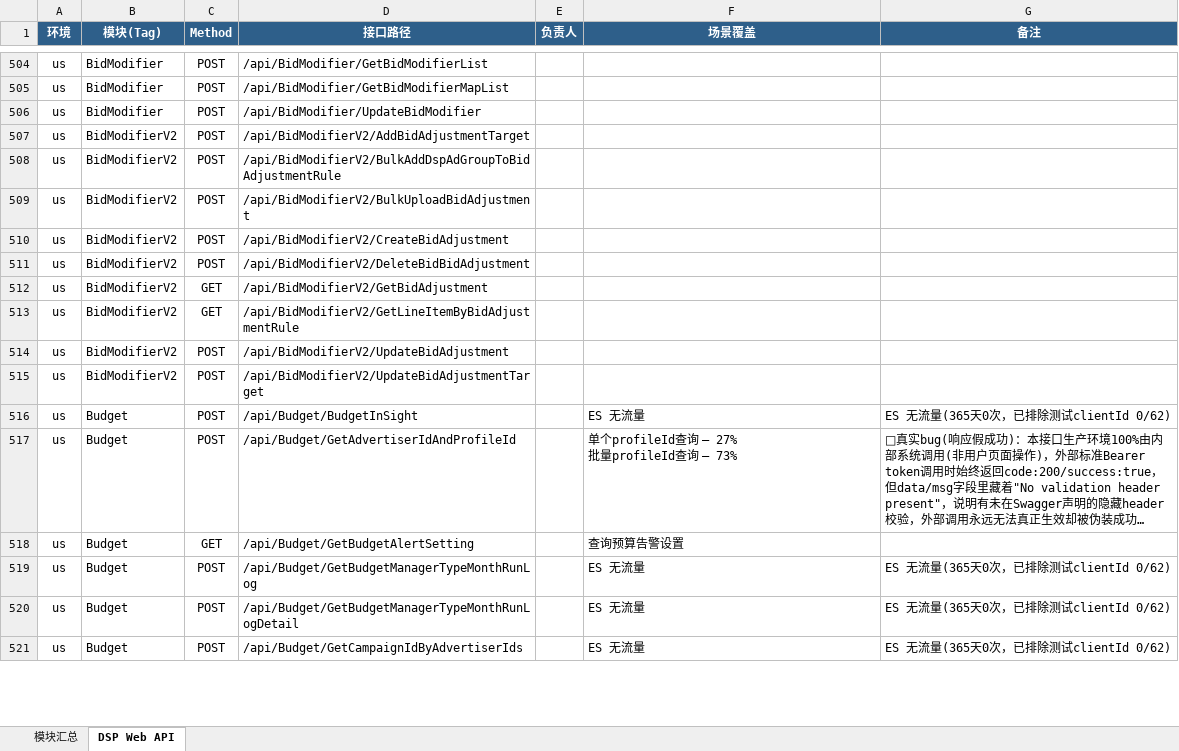
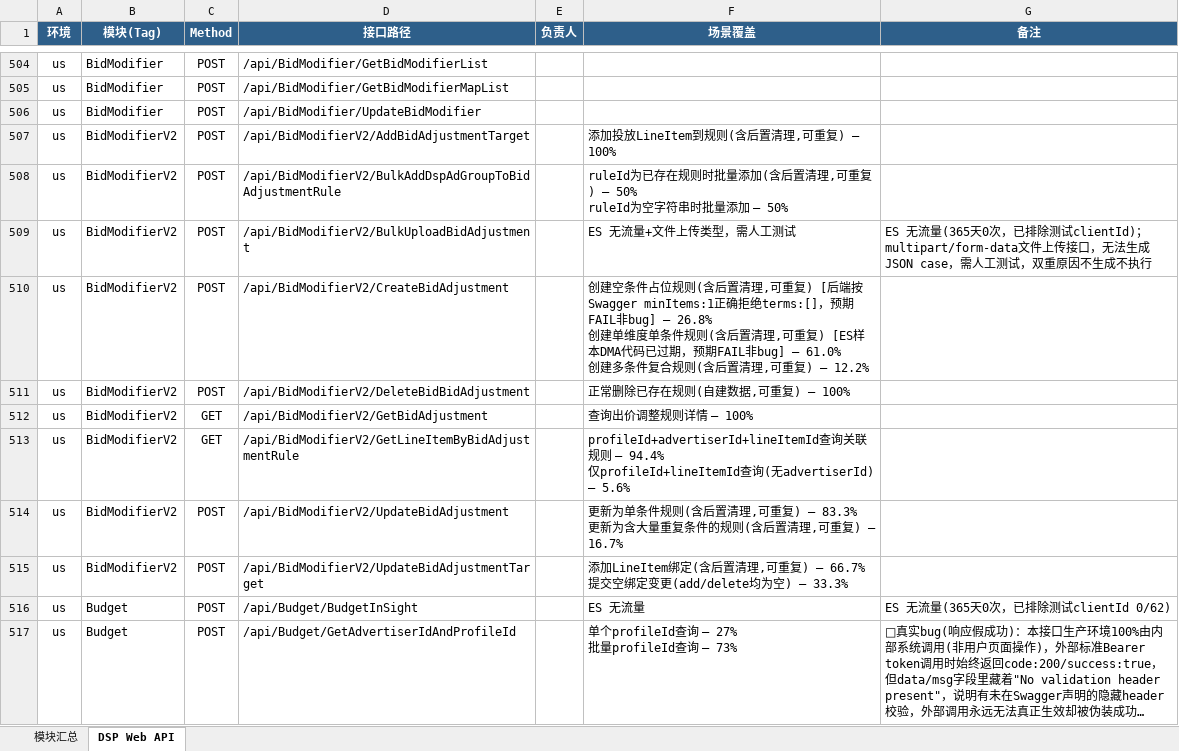
Before and after one commit to guguangjie-pacvue/ai_api, an Excel workbook: single-api/dspapi/swagger_modules.xlsx, sheet DSP Web API, drawn as a sheet; only a part is shown, gaps mark what is left out; the shorter side is filled out with more unchanged rows; long unchanged cells end in …; values as stored, in another font and other column widths than the file's, no borders; ↵ is a line break in a cell; the diff names each change by its address in the sheet, - before the commit and + after, or states it on an @@ line.

```diff
--- a/single-api/dspapi/swagger_modules.xlsx (sheet DSP Web API)
+++ b/single-api/dspapi/swagger_modules.xlsx (sheet DSP Web API)
-F507 (场景覆盖): (empty)
+F507 (场景覆盖): 添加投放LineItem到规则(含后置清理,可重复) — 100%
-F508 (场景覆盖): (empty)
+F508 (场景覆盖): ruleId为已存在规则时批量添加(含后置清理,可重复) — 50% ↵ ruleId为空字符串时批量添加 — 50%
-F509 (场景覆盖): (empty)
+F509 (场景覆盖): ES 无流量+文件上传类型，需人工测试
-G509 (备注): (empty)
+G509 (备注): ES 无流量(365天0次，已排除测试clientId)；multipart/form-data文件上传接口，无法生成JSON case，需人工测试，双重原因不生成不执行
-F510 (场景覆盖): (empty)
+F510 (场景覆盖): 创建空条件占位规则(含后置清理,可重复) [后端按Swagger minItems:1正确拒绝terms:[]，预期FAIL非bug] — 26.8% ↵ 创建单维度单条件规则(含后置清理,可重复) [ES样本DMA代码已过期，预期FAIL非bug] — 61.0% ↵ 创建多条件复合规则(含后置清理,可重复) — 12.2%
-F511 (场景覆盖): (empty)
+F511 (场景覆盖): 正常删除已存在规则(自建数据,可重复) — 100%
-F512 (场景覆盖): (empty)
+F512 (场景覆盖): 查询出价调整规则详情 — 100%
-F513 (场景覆盖): (empty)
+F513 (场景覆盖): profileId+advertiserId+lineItemId查询关联规则 — 94.4% ↵ 仅profileId+lineItemId查询(无advertiserId) — 5.6%
-F514 (场景覆盖): (empty)
+F514 (场景覆盖): 更新为单条件规则(含后置清理,可重复) — 83.3% ↵ 更新为含大量重复条件的规则(含后置清理,可重复) — 16.7%
-F515 (场景覆盖): (empty)
+F515 (场景覆盖): 添加LineItem绑定(含后置清理,可重复) — 66.7% ↵ 提交空绑定变更(add/delete均为空) — 33.3%
```
Also changed, not shown: sheet 模块汇总, 2 other files.
